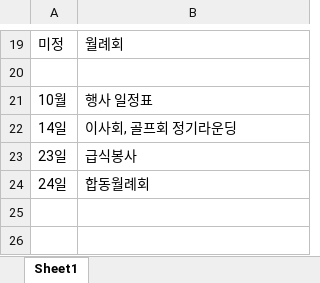
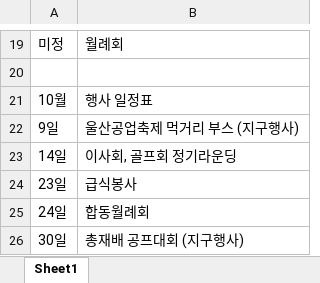
Before and after one commit to 2taxpro1116-lab/taehwa-lions, an Excel workbook: 태화라이온스 일정표.xlsx, sheet Sheet1, drawn as a sheet; only a part is shown, gaps mark what is left out; values as stored, in another font and other column widths than the file's, no borders; the diff names each change by its address in the sheet, - before the commit and + after, or states it on an @@ line.

```diff
--- a/태화라이온스 일정표.xlsx (sheet Sheet1)
+++ b/태화라이온스 일정표.xlsx (sheet Sheet1)
+row 22: 9일 | 울산공업축제 먹거리 부스 (지구행사)
+row 26: 30일 | 총재배 공프대회 (지구행사)
```
Also changed, not shown: 1 other file.
